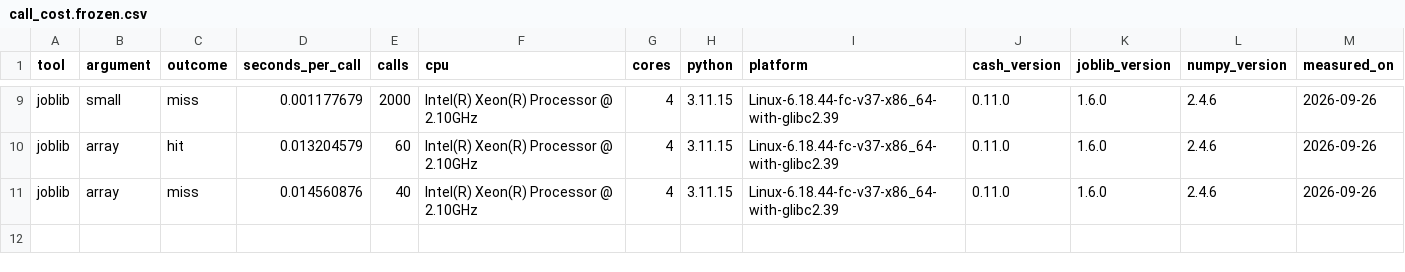
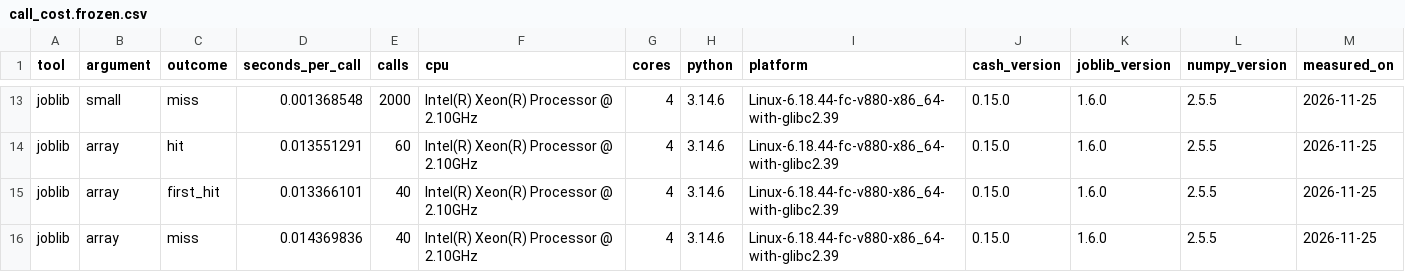
Before and after one commit to galgtonold/cash, a CSV file: benchmarks/call_cost.frozen.csv, drawn as a sheet; only a part is shown, gaps mark what is left out; addresses are those after the commit; the diff covers the shown part only; the diff names each change by its address in the sheet, - before the commit and + after, or states it on an @@ line.

Commit message:
docs(benchmarks): re-measure the per-call cost; pages quote the file
The per-call figures dated from cash 0.11: a repeated hit had become
about 250 times cheaper and a miss twice as dear as the pages said, and
why-cash, the FAQ and the threads guide built advice on them.

Measured again on this version, with the first hit of a key and a hit
met again timed apart. The figures on every page are docnum markers
filled from benchmarks/call_cost.frozen.csv, and a test fails when the
file names another minor version of cash.

```diff
--- a/benchmarks/call_cost.frozen.csv
+++ b/benchmarks/call_cost.frozen.csv
-D13 (seconds_per_call): 0.001177679
+D13 (seconds_per_call): 0.001368548
-H13:H14 (python): 3.11.15
+H13:H14 (python): 3.14.6
-I13:I14 (platform): Linux-6.18.44-fc-v37-x86_64-with-glibc2.39
+I13:I14 (platform): Linux-6.18.44-fc-v880-x86_64-with-glibc2.39
-J13:J14 (cash_version): 0.11.0
+J13:J14 (cash_version): 0.15.0
-L13:L14 (numpy_version): 2.4.6
+L13:L14 (numpy_version): 2.5.5
-M13:M14 (measured_on): 2026-09-26
+M13:M14 (measured_on): 2026-11-25
-D14 (seconds_per_call): 0.013204579
+D14 (seconds_per_call): 0.013551291
+row 15: joblib | array | first_hit | 0.013366101 | 40 | Intel(R) Xeon(R) Processor @ 2.10GHz | 4 | 3.14.6 | Linux-6.18.44-fc-v880-x86_64-with-glibc2.39 | 0.15.0 | 1.6.0 | 2.5.5 | 2026-11-25
-D16 (seconds_per_call): 0.014560876
+D16 (seconds_per_call): 0.014369836
-H16 (python): 3.11.15
+H16 (python): 3.14.6
-I16 (platform): Linux-6.18.44-fc-v37-x86_64-with-glibc2.39
+I16 (platform): Linux-6.18.44-fc-v880-x86_64-with-glibc2.39
-J16 (cash_version): 0.11.0
+J16 (cash_version): 0.15.0
-L16 (numpy_version): 2.4.6
+L16 (numpy_version): 2.5.5
-M16 (measured_on): 2026-09-26
+M16 (measured_on): 2026-11-25
```
Also changed, not shown: 4 added rows and 42 edited cells elsewhere in this file, 14 other files.
